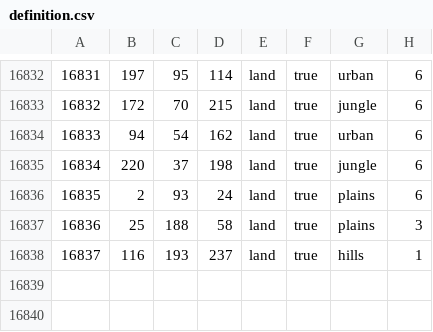
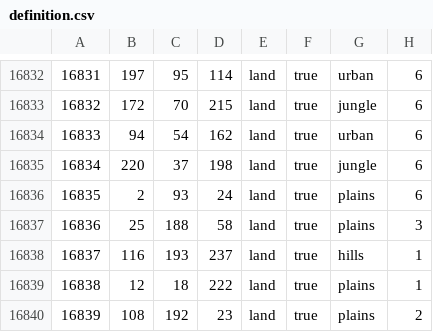
Before and after one commit to WolfxeS6/NovumVexillum, a CSV file: map/definition.csv, drawn as a sheet; only a part is shown, gaps mark what is left out.

```diff
--- a/map/definition.csv
+++ b/map/definition.csv
@@ -16838 +16838,3 @@
 16837;116;193;237;land;true;hills;1
+16838;12;18;222;land;true;plains;1
+16839;108;192;23;land;true;plains;2
```
Also changed, not shown: 18 other files.
